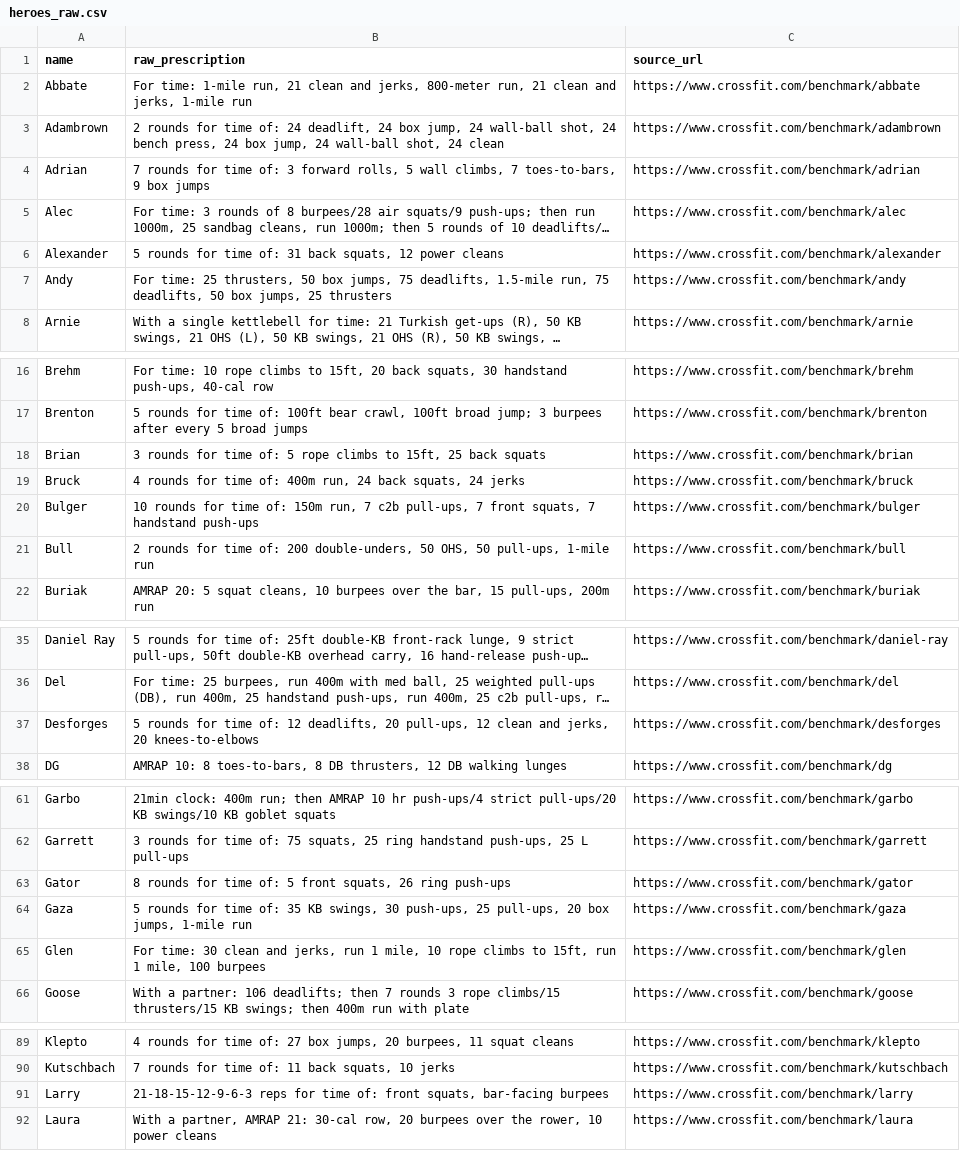
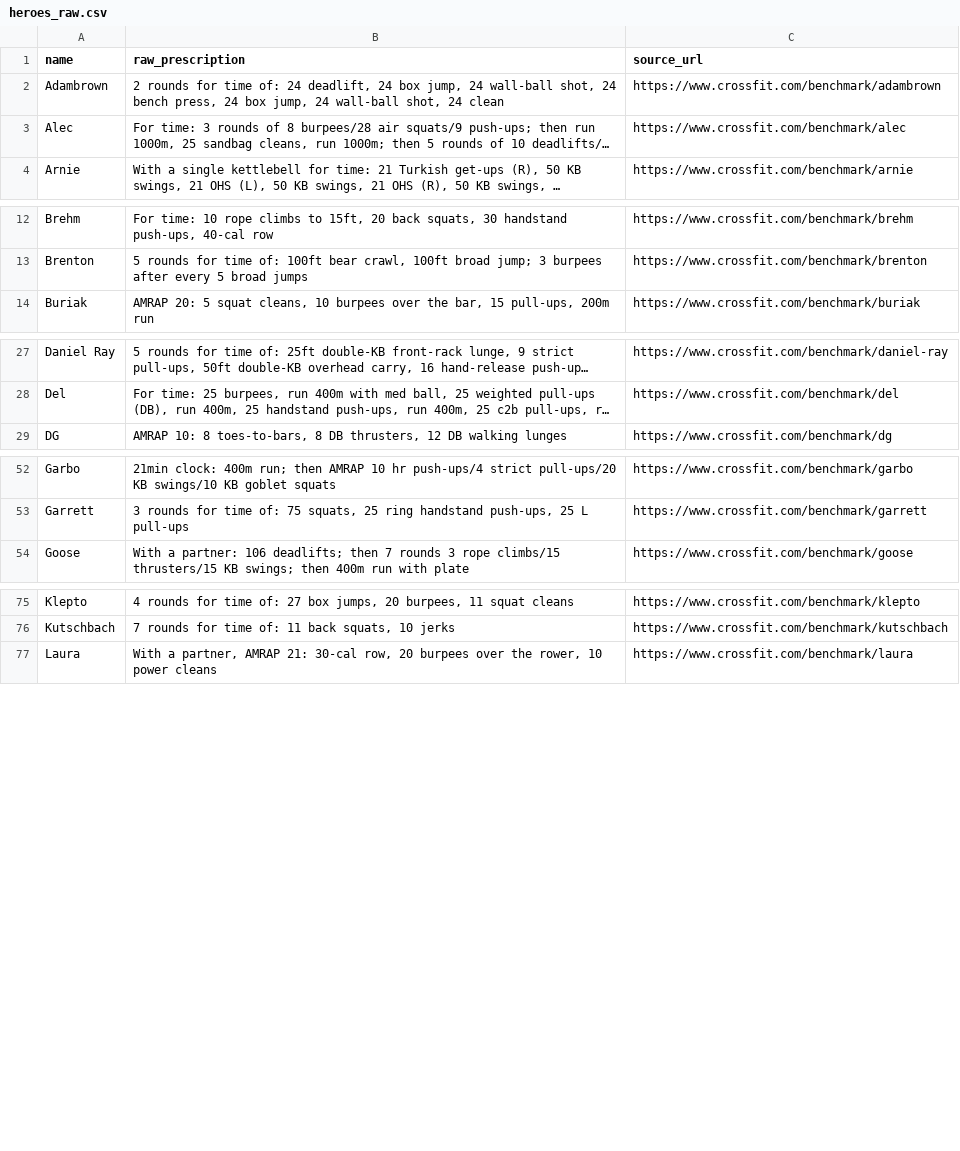
Before and after one commit to WodWiz/open-wod-db, a CSV file: data/staging/heroes_raw.csv, drawn as a sheet; only a part is shown, gaps mark what is left out; long unchanged cells end in …; the diff covers the shown part only; the diff names each change by its address in the sheet, - before the commit and + after, or states it on an @@ line.

Commit message:
Add batch 3: 24 source-verified Hero WODs
Structures 24 more Heroes from the staging CSV, each verified against its
official crossfit.com/benchmark page for structure and exact loads:
Abbate, Alexander, Andy, Brian, Bruck, Bulger, Bull, Desforges, Gator,
Gaza, Glen, Johnson, Justin, Larry, Ned, Rankel, Sean, Sham, Tyler,
Adrian, René, RJ, Sisson, Taylor.

Verification caught prescribed weight vests on Andy, René, Sisson, and
Taylor (recorded in source_notes + a weight-vest tag), differing loads
within WODs (e.g. Bruck 185/125 back squat vs 135/95 jerk), and
bodyweight-loaded lifts (Ned, Sham, Justin).

Generated via scripts/build_heroes_batch3.py. Removes 24 rows from the
staging CSV (193 -> 169 remaining) and rebuilds data/index.json (76 -> 100)
plus the .md twins.

```diff
--- a/data/staging/heroes_raw.csv
+++ b/data/staging/heroes_raw.csv
-row 2: Abbate | For time: 1-mile run, 21 clean and jerks, 800-meter run, 21 clean and jerks, 1-mile run | https://www.crossfit.com/benchmark/abbate
-row 4: Adrian | 7 rounds for time of: 3 forward rolls, 5 wall climbs, 7 toes-to-bars, 9 box jumps | https://www.crossfit.com/benchmark/adrian
-row 6: Alexander | 5 rounds for time of: 31 back squats, 12 power cleans | https://www.crossfit.com/benchmark/alexander
-row 7: Andy | For time: 25 thrusters, 50 box jumps, 75 deadlifts, 1.5-mile run, 75 deadlifts, 50 box jumps, 25 thrusters | https://www.crossfit.com/benchmark/andy
-row 18: Brian | 3 rounds for time of: 5 rope climbs to 15ft, 25 back squats | https://www.crossfit.com/benchmark/brian
-row 19: Bruck | 4 rounds for time of: 400m run, 24 back squats, 24 jerks | https://www.crossfit.com/benchmark/bruck
-row 20: Bulger | 10 rounds for time of: 150m run, 7 c2b pull-ups, 7 front squats, 7 handstand push-ups | https://www.crossfit.com/benchmark/bulger
-row 21: Bull | 2 rounds for time of: 200 double-unders, 50 OHS, 50 pull-ups, 1-mile run | https://www.crossfit.com/benchmark/bull
-row 37: Desforges | 5 rounds for time of: 12 deadlifts, 20 pull-ups, 12 clean and jerks, 20 knees-to-elbows | https://www.crossfit.com/benchmark/desforges
-row 63: Gator | 8 rounds for time of: 5 front squats, 26 ring push-ups | https://www.crossfit.com/benchmark/gator
-row 64: Gaza | 5 rounds for time of: 35 KB swings, 30 push-ups, 25 pull-ups, 20 box jumps, 1-mile run | https://www.crossfit.com/benchmark/gaza
-row 65: Glen | For time: 30 clean and jerks, run 1 mile, 10 rope climbs to 15ft, run 1 mile, 100 burpees | https://www.crossfit.com/benchmark/glen
-row 91: Larry | 21-18-15-12-9-6-3 reps for time of: front squats, bar-facing burpees | https://www.crossfit.com/benchmark/larry
```
Also changed, not shown: 11 removed rows elsewhere in this file, 50 other files.
